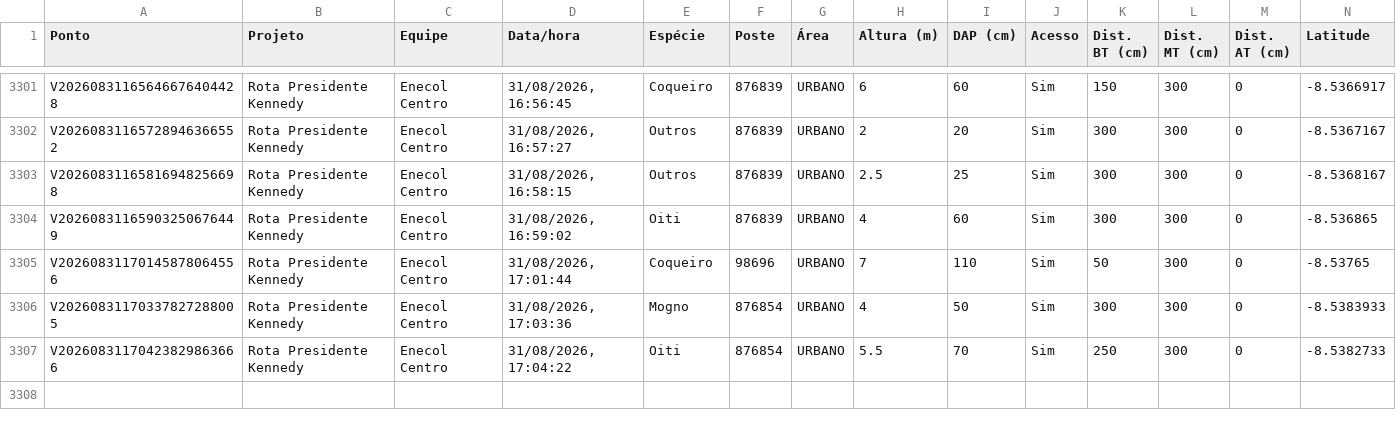
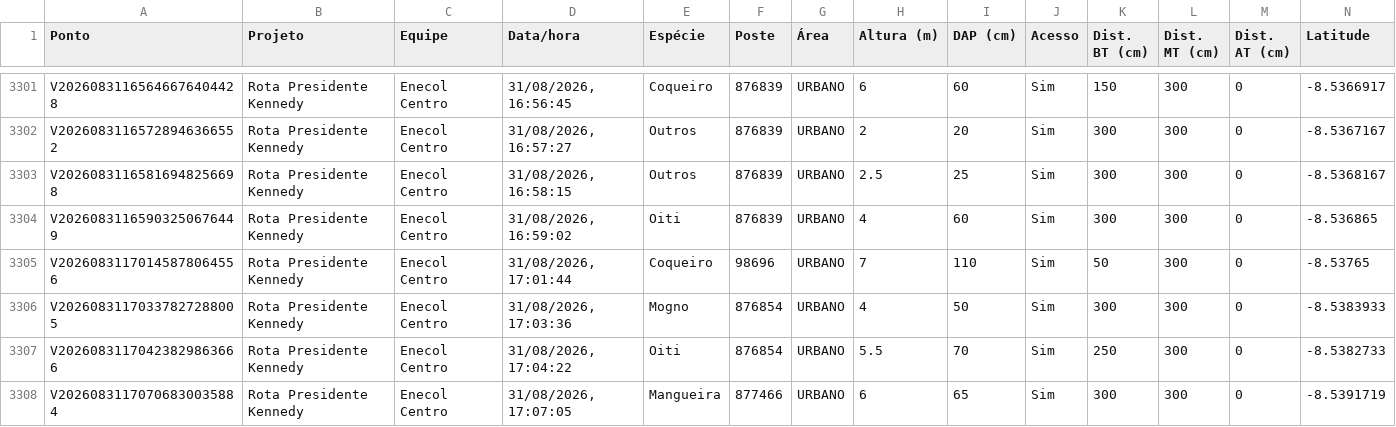
Before and after one commit to LGRSV/vera-vegetacao, a CSV file: exportacoes/enecol-centro.csv, drawn as a sheet; only a part is shown, gaps mark what is left out; rows hold the shown columns only; the diff names each change by its address in the sheet, - before the commit and + after, or states it on an @@ line.

```diff
--- a/exportacoes/enecol-centro.csv
+++ b/exportacoes/enecol-centro.csv
+row 3308: V20260831170706830035884 | Rota Presidente Kennedy | Enecol Centro | 31/08/2026, 17:07:05 | Mangueira | 877466 | URBANO | 6 | 65 | Sim | 300 | 300 | 0 | -8.5391719
```
Also changed, not shown: exportacoes/projetos/rota-presidente-kennedy/pontos.csv, 1 other file.
